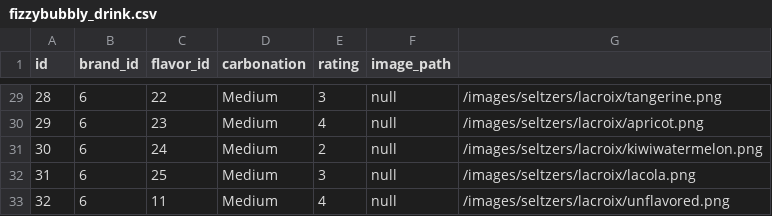
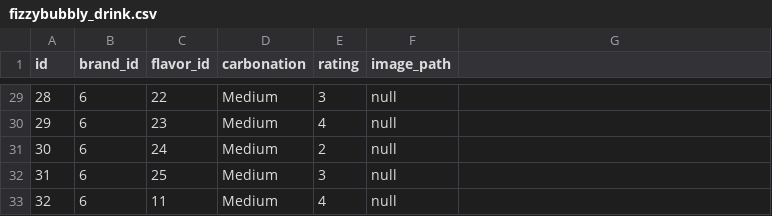
Before and after one commit to LaunchCodeLiftoffProjects/fizzybubbly, a CSV file: src/main/resources/fizzybubbly_drink.csv, drawn as a sheet; only a part is shown, gaps mark what is left out; the diff covers the shown part only.

```diff
--- a/src/main/resources/fizzybubbly_drink.csv
+++ b/src/main/resources/fizzybubbly_drink.csv
@@ -29,5 +29,5 @@ id,brand_id,flavor_id,carbonation,rating,image_path
-28,6,22,Medium,3,null, /images/seltzers/lacroix/tangerine.png
-29,6,23,Medium,4,null, /images/seltzers/lacroix/apricot.png
-30,6,24,Medium,2,null, /images/seltzers/lacroix/kiwiwatermelon.png
-31,6,25,Medium,3,null, /images/seltzers/lacroix/lacola.png
-32,6,11,Medium,4,null, /images/seltzers/lacroix/unflavored.png
+28,6,22,Medium,3,null
+29,6,23,Medium,4,null
+30,6,24,Medium,2,null
+31,6,25,Medium,3,null
+32,6,11,Medium,4,null
```
Also changed, not shown: 27 edited cells elsewhere in this file.
